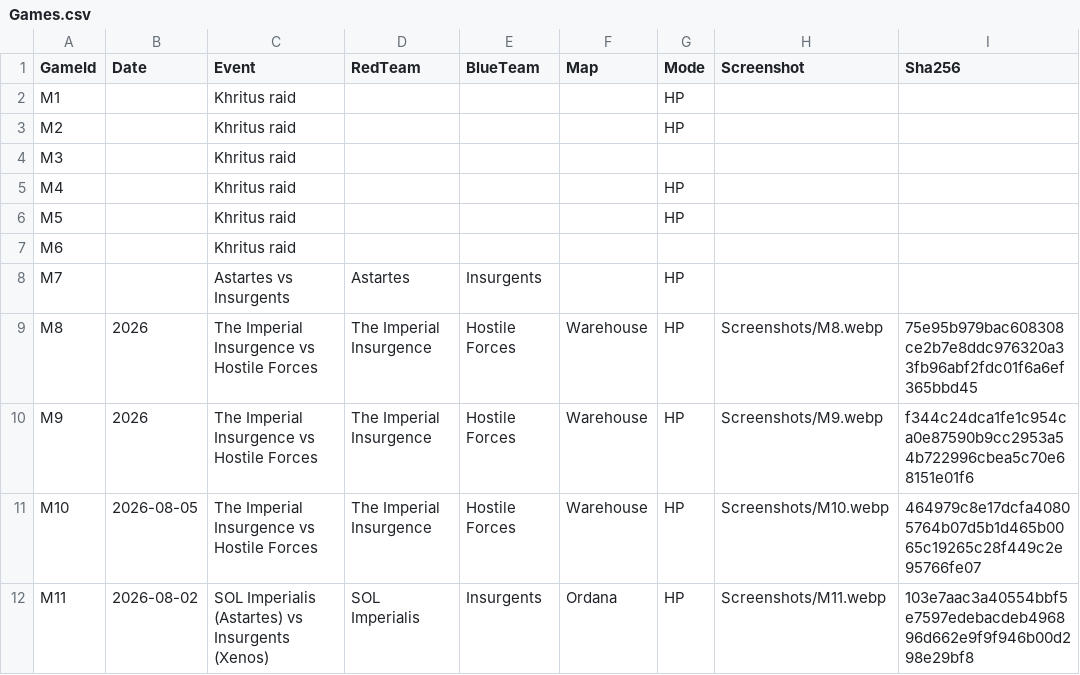
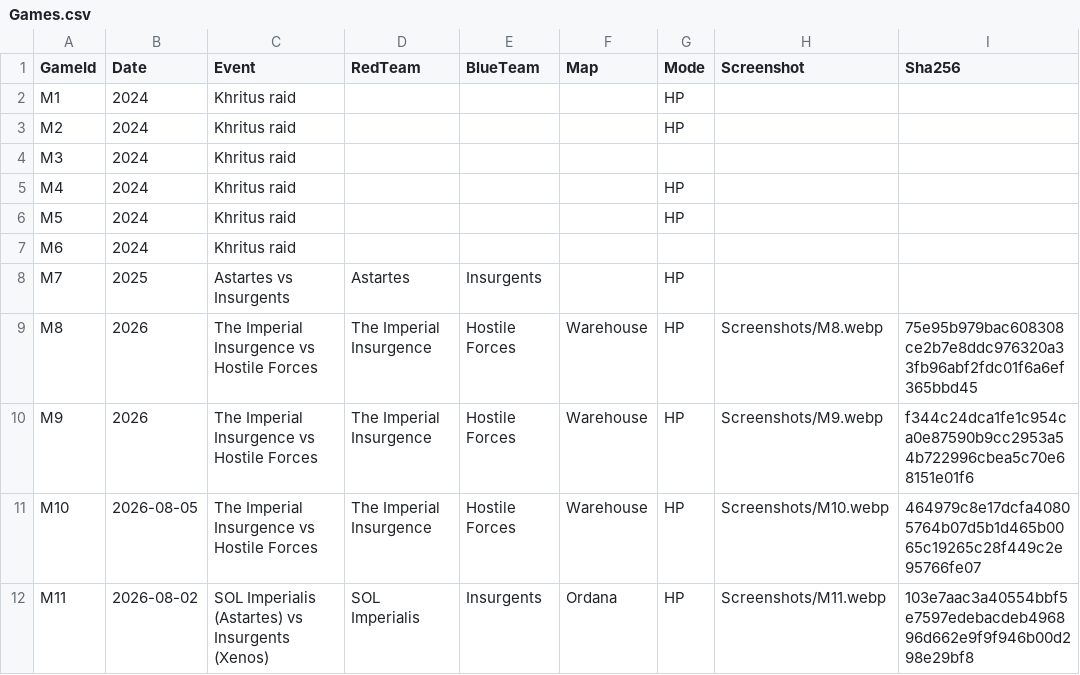
Before and after one commit to acepilot147/ClanDraft, a CSV file: Games.csv, drawn as a sheet; only a part is shown; the diff names each change by its address in the sheet, - before the commit and + after, or states it on an @@ line.

Commit message:
Record game years in Games.csv as provenance only; model stays year-blind (a_cemaster's call)

```diff
--- a/Games.csv
+++ b/Games.csv
-B2:B7 (Date): (empty)
+B2:B7 (Date): 2024
-B8 (Date): (empty)
+B8 (Date): 2025
```
Also changed, not shown: 1 other file.
